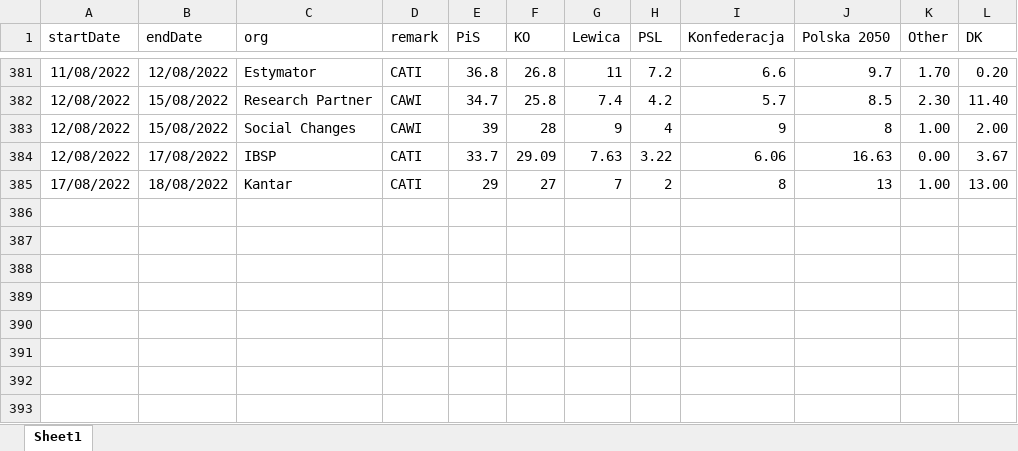
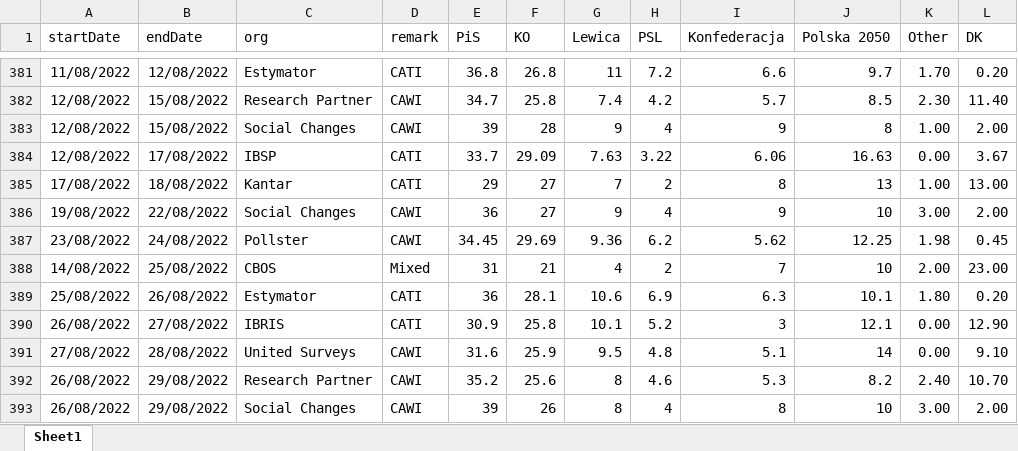
Before and after one commit to BDStanley/pooling-the-poles, an Excel workbook: polldata_gs.xlsx, sheet Sheet1, drawn as a sheet; only a part is shown, gaps mark what is left out; values as stored, in another font and other column widths than the file's, no borders; charts and pictures not drawn; the diff names each change by its address in the sheet, - before the commit and + after, or states it on an @@ line.

```diff
--- a/polldata_gs.xlsx (sheet Sheet1)
+++ b/polldata_gs.xlsx (sheet Sheet1)
+row 386: 19/08/2022 | 22/08/2022 | Social Changes | CAWI | 36 | 27 | 9 | 4 | 9 | 10 | 3.00 | 2.00
+row 387: 23/08/2022 | 24/08/2022 | Pollster | CAWI | 34.45 | 29.69 | 9.36 | 6.2 | 5.62 | 12.25 | 1.98 | 0.45
+row 388: 14/08/2022 | 25/08/2022 | CBOS | Mixed | 31 | 21 | 4 | 2 | 7 | 10 | 2.00 | 23.00
+row 389: 25/08/2022 | 26/08/2022 | Estymator | CATI | 36 | 28.1 | 10.6 | 6.9 | 6.3 | 10.1 | 1.80 | 0.20
+row 390: 26/08/2022 | 27/08/2022 | IBRIS | CATI | 30.9 | 25.8 | 10.1 | 5.2 | 3 | 12.1 | 0.00 | 12.90
+row 391: 27/08/2022 | 28/08/2022 | United Surveys | CAWI | 31.6 | 25.9 | 9.5 | 4.8 | 5.1 | 14 | 0.00 | 9.10
+row 392: 26/08/2022 | 29/08/2022 | Research Partner | CAWI | 35.2 | 25.6 | 8 | 4.6 | 5.3 | 8.2 | 2.40 | 10.70
+row 393: 26/08/2022 | 29/08/2022 | Social Changes | CAWI | 39 | 26 | 8 | 4 | 8 | 10 | 3.00 | 2.00
```
Also changed, not shown: 17 other files.
